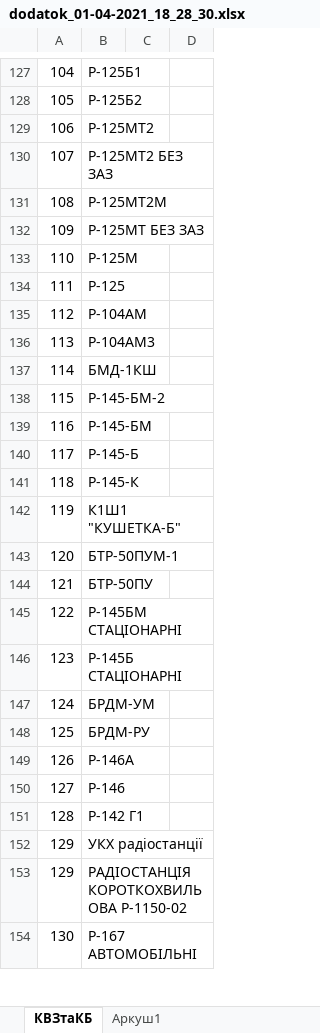
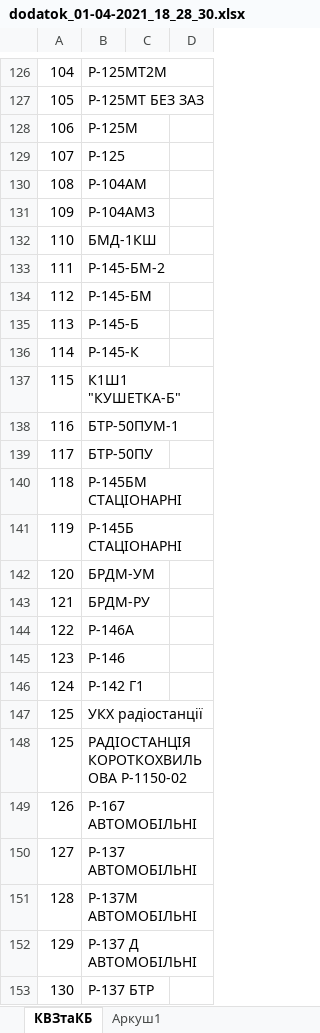
Before and after one commit to dimmaa9/controlKVZ_R2, an Excel workbook: src/main/resources/excel/dodatok_01-04-2021_18_28_30.xlsx, sheet КВЗтаКБ, drawn as a sheet; only a part is shown, gaps mark what is left out; values as stored, in another font and other column widths than the file's, no cell formats; charts and pictures not drawn; removed rows and columns are numbered as before the commit, all else as after; the diff covers the shown part only; the diff names each change by its address in the sheet, - before the commit and + after, or states it on an @@ line.

```diff
--- a/src/main/resources/excel/dodatok_01-04-2021_18_28_30.xlsx (sheet КВЗтаКБ)
+++ b/src/main/resources/excel/dodatok_01-04-2021_18_28_30.xlsx (sheet КВЗтаКБ)
-B126: Р-125Б1
+B126: Р-125МТ2М
-B127: Р-125Б2
+B127: Р-125МТ БЕЗ ЗАЗ
-B128: Р-125МТ2
+B128: Р-125М
-B129: Р-125МТ2 БЕЗ ЗАЗ
+B129: Р-125
-B130: Р-125МТ2М
+B130: Р-104АМ
-B131: Р-125МТ БЕЗ ЗАЗ
+B131: Р-104АМ3
-B132: Р-125М
+B132: БМД-1КШ
-B133: Р-125
+B133: Р-145-БМ-2
-B134: Р-104АМ
+B134: Р-145-БМ
-B135: Р-104АМ3
+B135: Р-145-Б
-B136: БМД-1КШ
+B136: Р-145-К
-B137: Р-145-БМ-2
+B137: К1Ш1 "КУШЕТКА-Б"
-B138: Р-145-БМ
+B138: БТР-50ПУМ-1
-B139: Р-145-Б
+B139: БТР-50ПУ
-B140: Р-145-К
+B140: Р-145БМ СТАЦІОНАРНІ
-B141: К1Ш1 "КУШЕТКА-Б"
+B141: Р-145Б СТАЦІОНАРНІ
-B142: БТР-50ПУМ-1
+B142: БРДМ-УМ
-B143: БТР-50ПУ
+B143: БРДМ-РУ
-B144: Р-145БМ СТАЦІОНАРНІ
+B144: Р-146А
-B145: Р-145Б СТАЦІОНАРНІ
+B145: Р-146
-B146: БРДМ-УМ
+B146: Р-142 Г1
+row 147: 125 | УКХ радіостанції
-B148: БРДМ-РУ
+B148: РАДІОСТАНЦІЯ КОРОТКОХВИЛЬОВА Р-1150-02
-B149: Р-146А
+B149: Р-167 АВТОМОБІЛЬНІ
-B150: Р-146
+B150: Р-137 АВТОМОБІЛЬНІ
-B151: Р-142 Г1
+B151: Р-137М АВТОМОБІЛЬНІ
-row 152: 129 | УКХ радіостанції
-B152: РАДІОСТАНЦІЯ КОРОТКОХВИЛЬОВА Р-1150-02
+B152: Р-137 Д АВТОМОБІЛЬНІ
-B153: Р-167 АВТОМОБІЛЬНІ
+B153: Р-137 БТР
```
Also changed, not shown: 17 added rows, 17 removed rows and 476 edited cells elsewhere in this sheet, cell formats, 11 other files.
